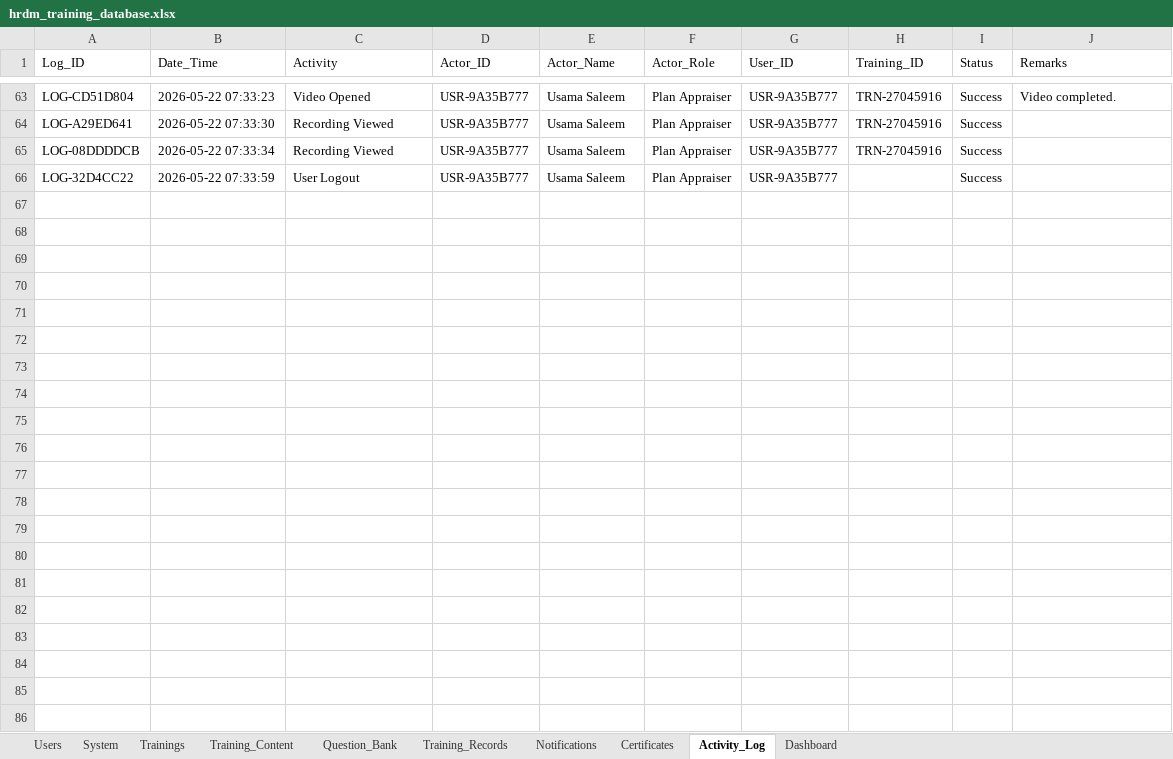
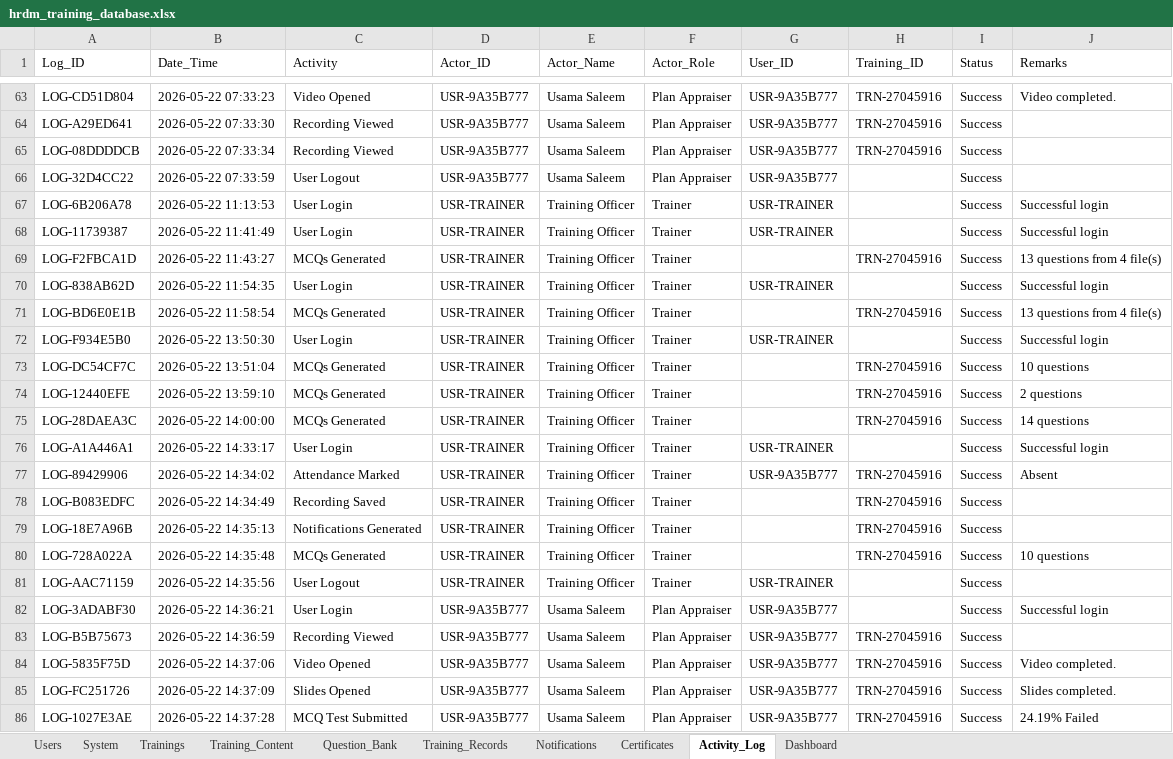
Before and after one commit to usama274/gdp-dashboard, an Excel workbook: hrdm_training_database.xlsx, sheet Activity_Log, drawn as a sheet; only a part is shown, gaps mark what is left out; values as stored, in another font and other column widths than the file's, no borders; the diff names each change by its address in the sheet, - before the commit and + after, or states it on an @@ line.

```diff
--- a/hrdm_training_database.xlsx (sheet Activity_Log)
+++ b/hrdm_training_database.xlsx (sheet Activity_Log)
+row 67: LOG-6B206A78 | 2026-05-22 11:13:53 | User Login | USR-TRAINER | Training Officer | Trainer | USR-TRAINER |  | Success | Successful login
+row 68: LOG-11739387 | 2026-05-22 11:41:49 | User Login | USR-TRAINER | Training Officer | Trainer | USR-TRAINER |  | Success | Successful login
+row 69: LOG-F2FBCA1D | 2026-05-22 11:43:27 | MCQs Generated | USR-TRAINER | Training Officer | Trainer |  | TRN-27045916 | Success | 13 questions from 4 file(s)
+row 70: LOG-838AB62D | 2026-05-22 11:54:35 | User Login | USR-TRAINER | Training Officer | Trainer | USR-TRAINER |  | Success | Successful login
+row 71: LOG-BD6E0E1B | 2026-05-22 11:58:54 | MCQs Generated | USR-TRAINER | Training Officer | Trainer |  | TRN-27045916 | Success | 13 questions from 4 file(s)
+row 72: LOG-F934E5B0 | 2026-05-22 13:50:30 | User Login | USR-TRAINER | Training Officer | Trainer | USR-TRAINER |  | Success | Successful login
+row 73: LOG-DC54CF7C | 2026-05-22 13:51:04 | MCQs Generated | USR-TRAINER | Training Officer | Trainer |  | TRN-27045916 | Success | 10 questions
+row 74: LOG-12440EFE | 2026-05-22 13:59:10 | MCQs Generated | USR-TRAINER | Training Officer | Trainer |  | TRN-27045916 | Success | 2 questions
+row 75: LOG-28DAEA3C | 2026-05-22 14:00:00 | MCQs Generated | USR-TRAINER | Training Officer | Trainer |  | TRN-27045916 | Success | 14 questions
+row 76: LOG-A1A446A1 | 2026-05-22 14:33:17 | User Login | USR-TRAINER | Training Officer | Trainer | USR-TRAINER |  | Success | Successful login
+row 77: LOG-89429906 | 2026-05-22 14:34:02 | Attendance Marked | USR-TRAINER | Training Officer | Trainer | USR-9A35B777 | TRN-27045916 | Success | Absent
+row 78: LOG-B083EDFC | 2026-05-22 14:34:49 | Recording Saved | USR-TRAINER | Training Officer | Trainer |  | TRN-27045916 | Success
+row 79: LOG-18E7A96B | 2026-05-22 14:35:13 | Notifications Generated | USR-TRAINER | Training Officer | Trainer |  | TRN-27045916 | Success
+row 80: LOG-728A022A | 2026-05-22 14:35:48 | MCQs Generated | USR-TRAINER | Training Officer | Trainer |  | TRN-27045916 | Success | 10 questions
+row 81: LOG-AAC71159 | 2026-05-22 14:35:56 | User Logout | USR-TRAINER | Training Officer | Trainer | USR-TRAINER |  | Success
+row 82: LOG-3ADABF30 | 2026-05-22 14:36:21 | User Login | USR-9A35B777 | Usama Saleem | Plan Appraiser | USR-9A35B777 |  | Success | Successful login
+row 83: LOG-B5B75673 | 2026-05-22 14:36:59 | Recording Viewed | USR-9A35B777 | Usama Saleem | Plan Appraiser | USR-9A35B777 | TRN-27045916 | Success
+row 84: LOG-5835F75D | 2026-05-22 14:37:06 | Video Opened | USR-9A35B777 | Usama Saleem | Plan Appraiser | USR-9A35B777 | TRN-27045916 | Success | Video completed.
+row 85: LOG-FC251726 | 2026-05-22 14:37:09 | Slides Opened | USR-9A35B777 | Usama Saleem | Plan Appraiser | USR-9A35B777 | TRN-27045916 | Success | Slides completed.
+row 86: LOG-1027E3AE | 2026-05-22 14:37:28 | MCQ Test Submitted | USR-9A35B777 | Usama Saleem | Plan Appraiser | USR-9A35B777 | TRN-27045916 | Success | 24.19% Failed
```
Also changed, not shown: sheet Question_Bank, sheet Training_Content, sheet Training_Records, sheet Notifications, sheet Trainings, sheet Dashboard, 1 more sheet, 3 other files.
